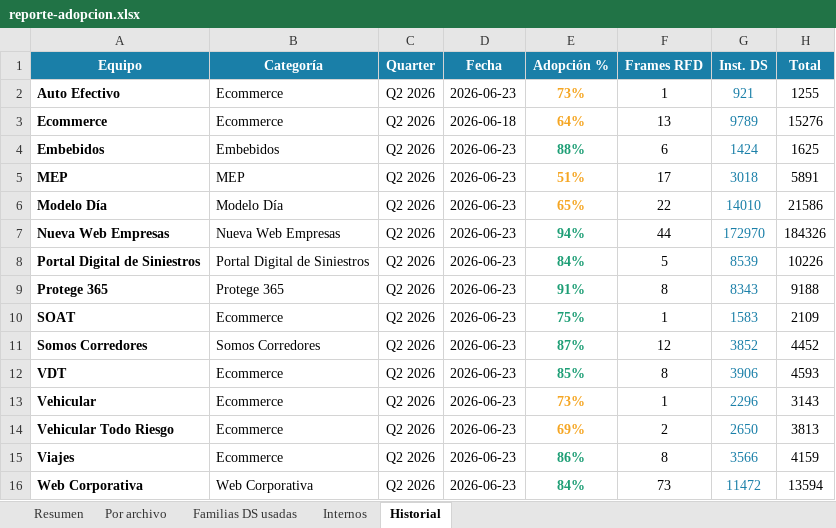
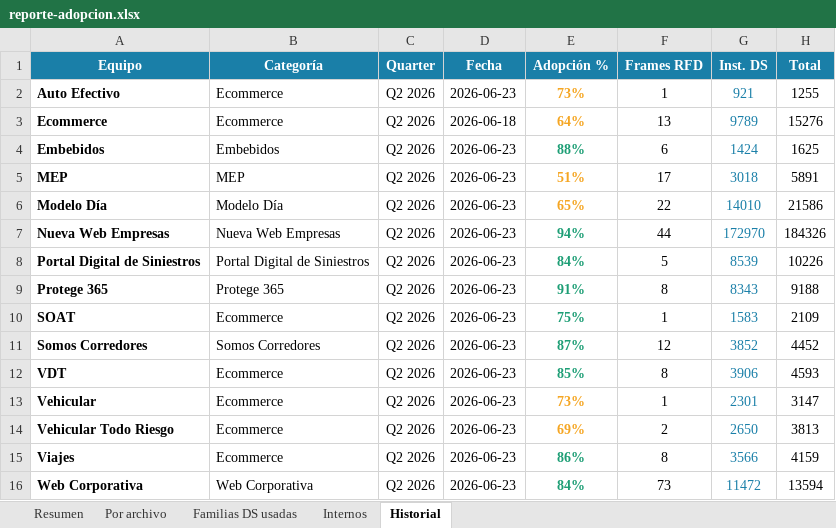
Before and after one commit to Lichadri/dalton-adoption-dashboard, an Excel workbook: docs/reporte-adopcion.xlsx, sheet Historial, drawn as a sheet; values as stored, in another font and other column widths than the file's, no borders; the diff names each change by its address in the sheet, - before the commit and + after, or states it on an @@ line.

```diff
--- a/docs/reporte-adopcion.xlsx (sheet Historial)
+++ b/docs/reporte-adopcion.xlsx (sheet Historial)
-G13 (Inst. DS): 2296
+G13 (Inst. DS): 2301
-H13 (Total): 3143
+H13 (Total): 3147
```
Also changed, not shown: sheet Familias DS usadas, sheet Resumen, sheet Por archivo, 2 other files.
